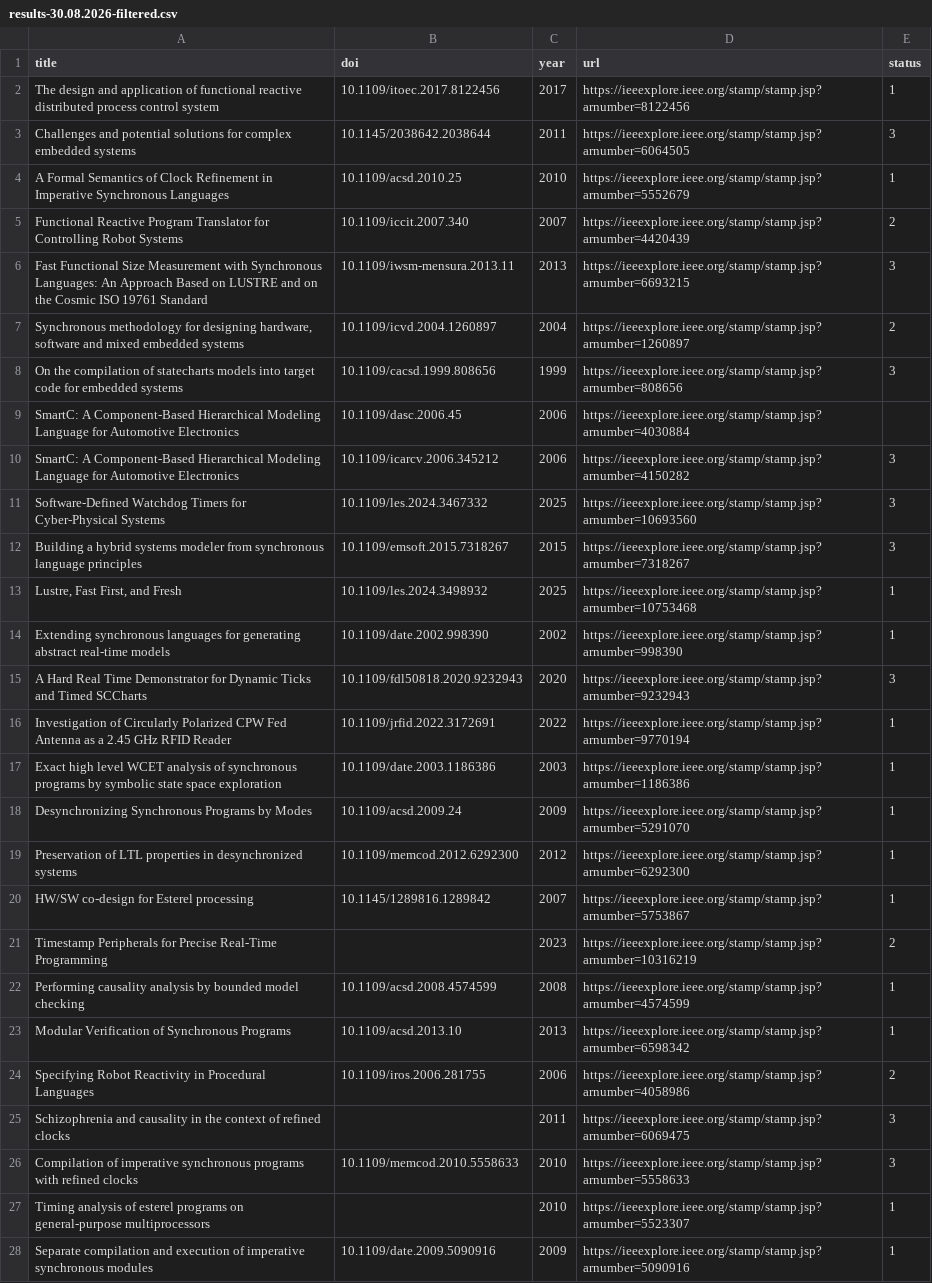
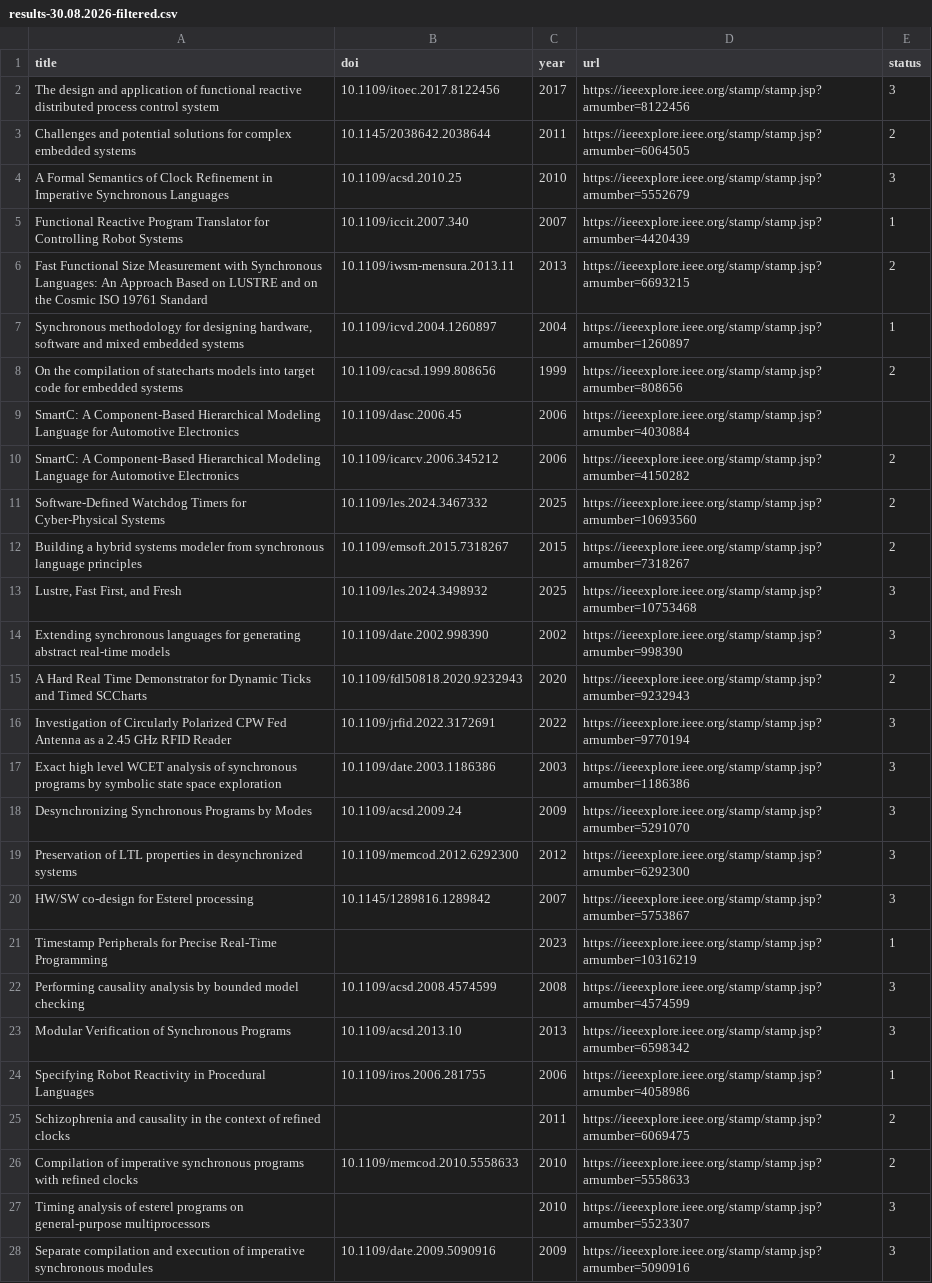
Before and after one commit to pgvalle/PesquisaMestrado, a CSV file: slr/dbs/ieee/results-30.08.2026-filtered.csv, drawn as a sheet; only a part is shown; the diff covers the shown part only; the diff names each change by its address in the sheet, - before the commit and + after, or states it on an @@ line.

```diff
--- a/slr/dbs/ieee/results-30.08.2026-filtered.csv
+++ b/slr/dbs/ieee/results-30.08.2026-filtered.csv
-E2 (status): 1
+E2 (status): 3
-E3 (status): 3
+E3 (status): 2
-E4 (status): 1
+E4 (status): 3
-E5 (status): 2
+E5 (status): 1
-E6 (status): 3
+E6 (status): 2
-E7 (status): 2
+E7 (status): 1
-E8 (status): 3
+E8 (status): 2
-E10:E12 (status): 3
+E10:E12 (status): 2
-E13:E14 (status): 1
+E13:E14 (status): 3
-E15 (status): 3
+E15 (status): 2
-E16:E20 (status): 1
+E16:E20 (status): 3
-E21 (status): 2
+E21 (status): 1
-E22:E23 (status): 1
+E22:E23 (status): 3
-E24 (status): 2
+E24 (status): 1
-E25:E26 (status): 3
+E25:E26 (status): 2
-E27:E28 (status): 1
+E27:E28 (status): 3
```
Also changed, not shown: 6 edited cells elsewhere in this file, slr/dbs/acm/results-30.08.2026-filtered.csv, slr/dbs/wos/results-30.08.2026-filtered.csv, 1 other file.
